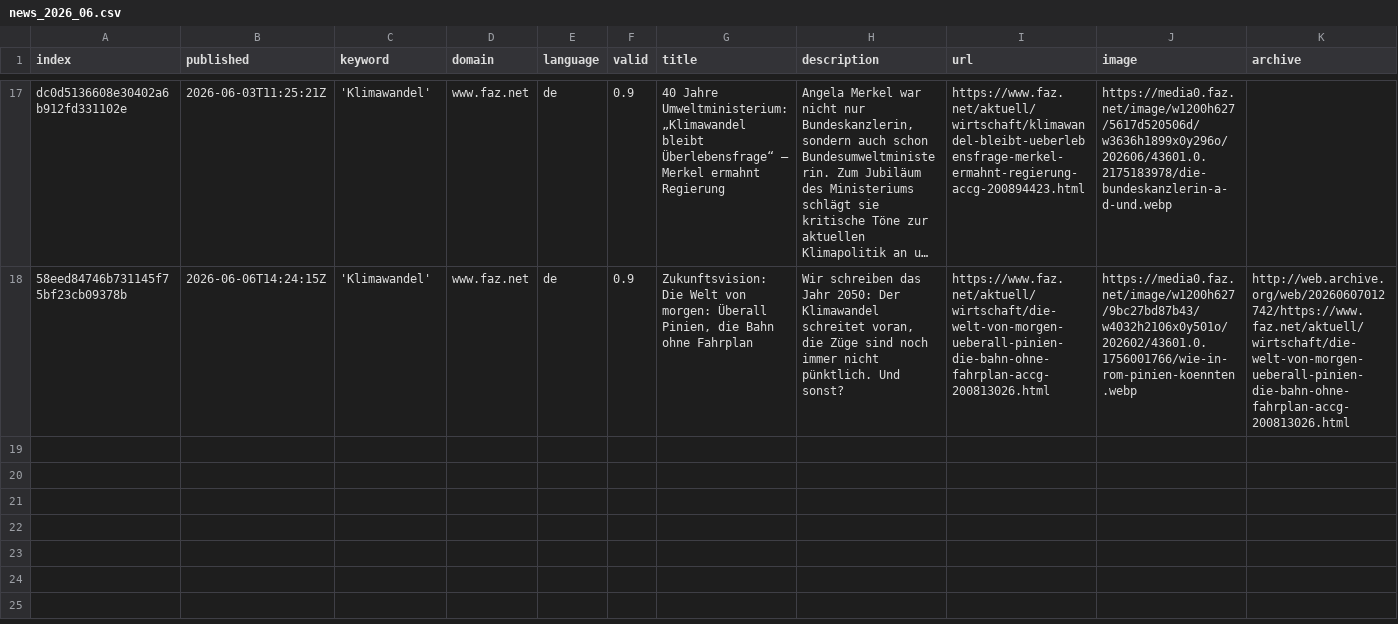
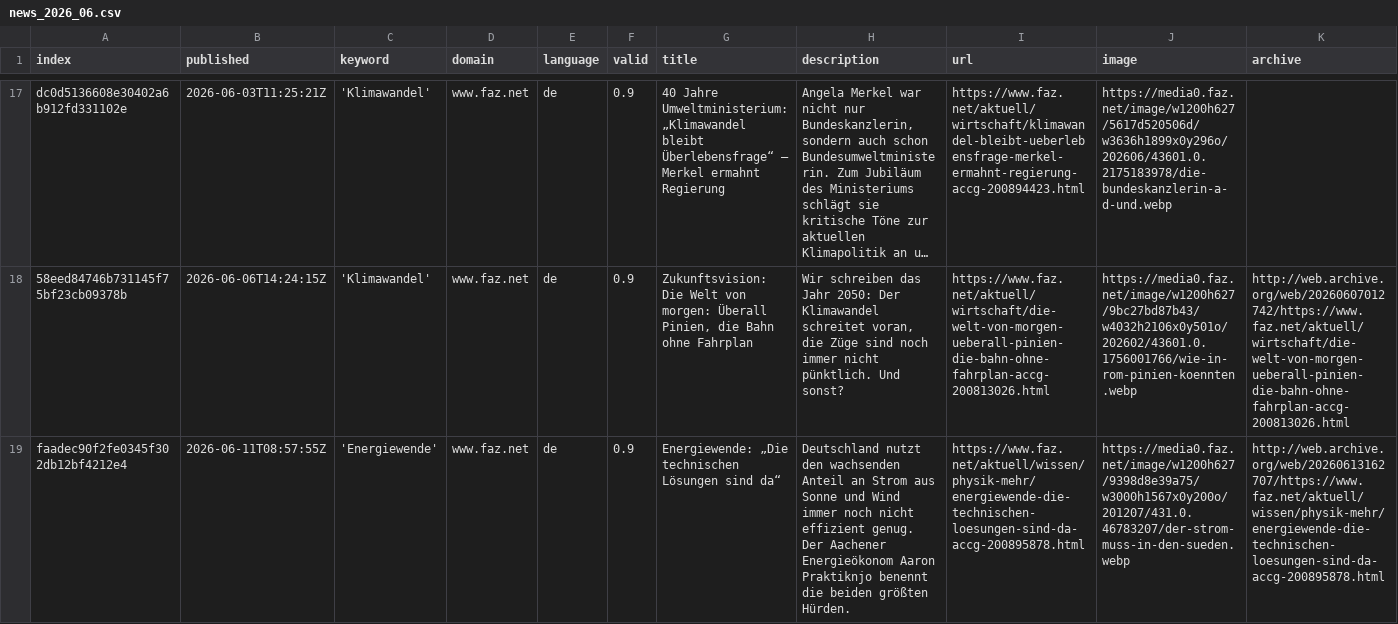
Before and after one commit to daschu83-news/climateIsComing, a CSV file: csv/news_2026_06.csv, drawn as a sheet; only a part is shown, gaps mark what is left out; long unchanged cells end in …; rows hold the shown columns only; the diff names each change by its address in the sheet, - before the commit and + after, or states it on an @@ line.

```diff
--- a/csv/news_2026_06.csv
+++ b/csv/news_2026_06.csv
+row 19: faadec90f2fe0345f302db12bf4212e4 | 2026-06-11T08:57:55Z | 'Energiewende' | www.faz.net | de | 0.9 | Energiewende: „Die technischen Lösungen sind da“ | Deutschland nutzt den wachsenden Anteil an Strom aus Sonne und Wind immer noch nicht effizient genug. Der Aachener Energieökonom Aaron Praktiknjo benennt die beiden größten Hürden. | https://www.faz.net/aktuell/wissen/physik-mehr/energiewende-die-technischen-loesungen-sind-da-accg-200895878.html | https://media0.faz.net/image/w1200h627/9398d8e39a75/w3000h1567x0y200o/201207/431.0.46783207/der-strom-muss-in-den-sueden.webp | http://web.archive.org/web/20260613162707/https://www.faz.net/aktuell/wissen/physik-mehr/energiewende-die-technischen-loesungen-sind-da-accg-200895878.html
```
Also changed, not shown: csv/news_2026_05.csv, keywords.csv.
